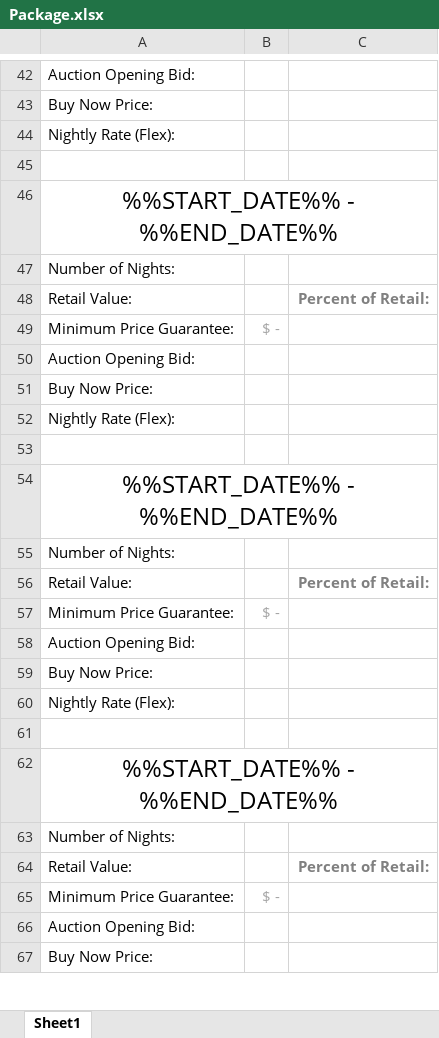
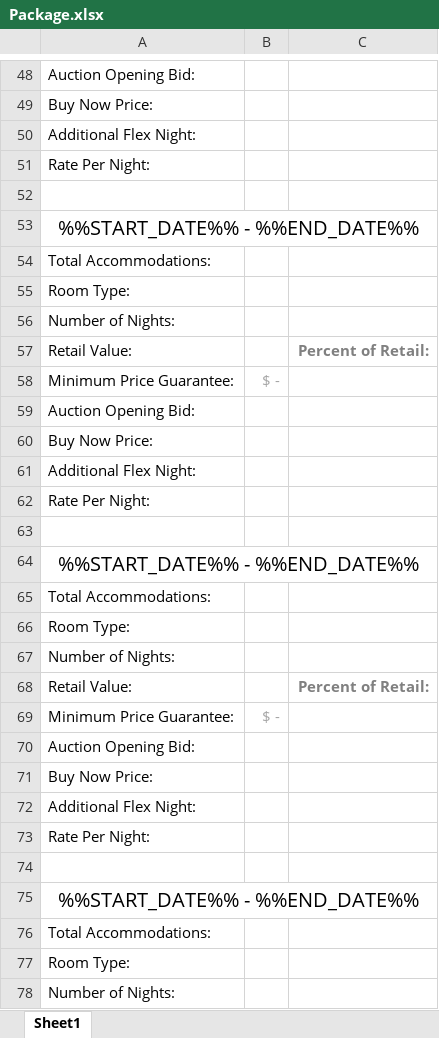
Before and after one commit to oefada/lltoolbox, an Excel workbook: app/views/packages/xls/Package.xlsx, sheet Sheet1, drawn as a sheet; only a part is shown, gaps mark what is left out; the shorter side is filled out with more unchanged rows; values as stored, in another font and other column widths than the file's, no borders; addresses are those after the commit; the diff covers the shown part only; the diff names each change by its address in the sheet, - before the commit and + after, or states it on an @@ line.

```diff
--- a/app/views/packages/xls/Package.xlsx (sheet Sheet1)
+++ b/app/views/packages/xls/Package.xlsx (sheet Sheet1)
-A50: Nightly Rate (Flex):
+A50: Additional Flex Night:
+row 51: Rate Per Night:
@@ A53 text size: smaller @@
+row 54: Total Accommodations:
+row 55: Room Type:
-A61: Nightly Rate (Flex):
+A61: Additional Flex Night:
+row 62: Rate Per Night:
@@ A64 text size: smaller @@
+row 65: Total Accommodations:
+row 66: Room Type:
-A72: Nightly Rate (Flex):
+A72: Additional Flex Night:
+row 73: Rate Per Night:
@@ A75 text size: smaller @@
+row 76: Total Accommodations:
+row 77: Room Type:
```
Also changed, not shown: 30 added rows, 6 edited cells and cell formats elsewhere in this sheet, formulas that keep their value, 1 other file.
